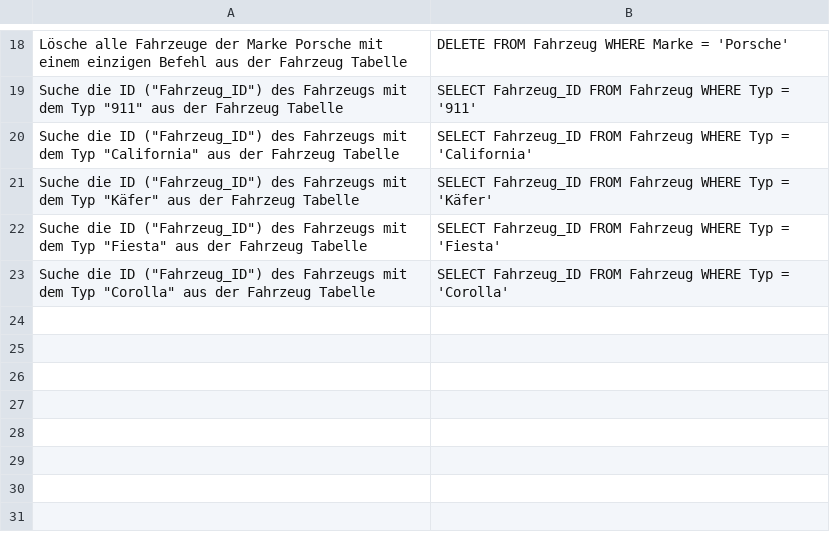
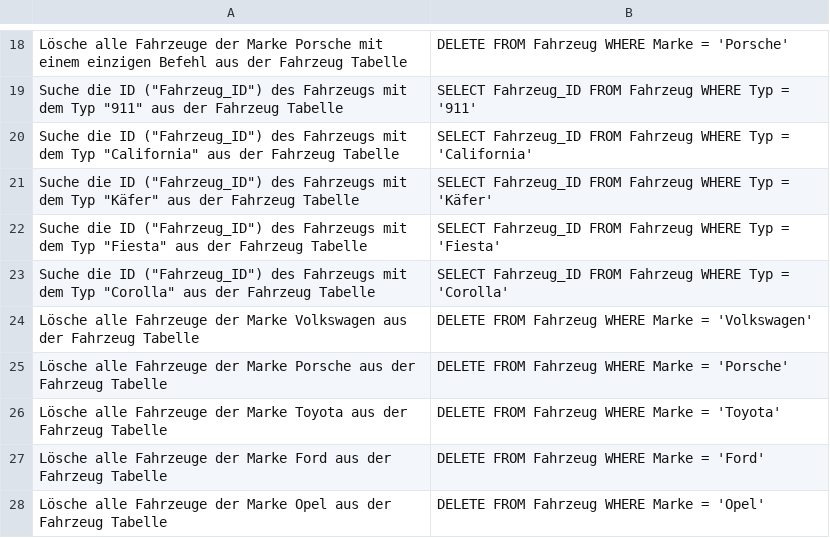
Before and after one commit to FullStackHYDRA/UnkiCards, a CSV file: Module/M164/dml.csv, drawn as a sheet; only a part is shown, gaps mark what is left out; the diff names each change by its address in the sheet, - before the commit and + after, or states it on an @@ line.

Commit message:
add delete statement flashcards

```diff
--- a/Module/M164/dml.csv
+++ b/Module/M164/dml.csv
+row 24: Lösche alle Fahrzeuge der Marke Volkswagen aus der Fahrzeug Tabelle | DELETE FROM Fahrzeug WHERE Marke = 'Volkswagen'
+row 25: Lösche alle Fahrzeuge der Marke Porsche aus der Fahrzeug Tabelle | DELETE FROM Fahrzeug WHERE Marke = 'Porsche'
+row 26: Lösche alle Fahrzeuge der Marke Toyota aus der Fahrzeug Tabelle | DELETE FROM Fahrzeug WHERE Marke = 'Toyota'
+row 27: Lösche alle Fahrzeuge der Marke Ford aus der Fahrzeug Tabelle | DELETE FROM Fahrzeug WHERE Marke = 'Ford'
+row 28: Lösche alle Fahrzeuge der Marke Opel aus der Fahrzeug Tabelle | DELETE FROM Fahrzeug WHERE Marke = 'Opel'
```
